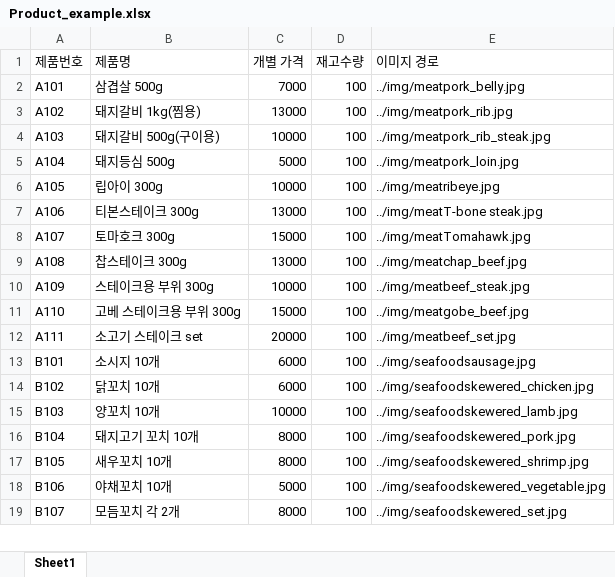
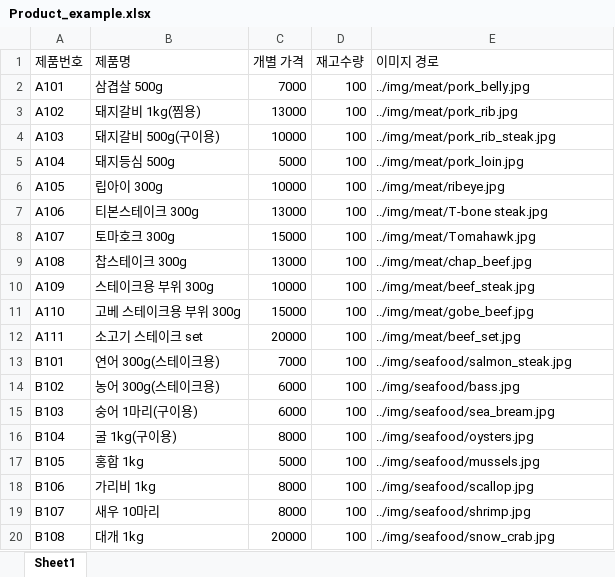
Before and after one commit to lx9203/fulfillmentBlue, an Excel workbook: file/CSV/Product_example.xlsx, sheet Sheet1, drawn as a sheet; only a part is shown; values as stored, in another font and other column widths than the file's, no borders; the diff covers the shown part only; the diff names each change by its address in the sheet, - before the commit and + after, or states it on an @@ line.

```diff
--- a/file/CSV/Product_example.xlsx (sheet Sheet1)
+++ b/file/CSV/Product_example.xlsx (sheet Sheet1)
-E2 (이미지 경로): ../img/meatpork_belly.jpg
+E2 (이미지 경로): ../img/meat/pork_belly.jpg
-E3 (이미지 경로): ../img/meatpork_rib.jpg
+E3 (이미지 경로): ../img/meat/pork_rib.jpg
-E4 (이미지 경로): ../img/meatpork_rib_steak.jpg
+E4 (이미지 경로): ../img/meat/pork_rib_steak.jpg
-E5 (이미지 경로): ../img/meatpork_loin.jpg
+E5 (이미지 경로): ../img/meat/pork_loin.jpg
-E6 (이미지 경로): ../img/meatribeye.jpg
+E6 (이미지 경로): ../img/meat/ribeye.jpg
-E7 (이미지 경로): ../img/meatT-bone steak.jpg
+E7 (이미지 경로): ../img/meat/T-bone steak.jpg
-E8 (이미지 경로): ../img/meatTomahawk.jpg
+E8 (이미지 경로): ../img/meat/Tomahawk.jpg
-E9 (이미지 경로): ../img/meatchap_beef.jpg
+E9 (이미지 경로): ../img/meat/chap_beef.jpg
-E10 (이미지 경로): ../img/meatbeef_steak.jpg
+E10 (이미지 경로): ../img/meat/beef_steak.jpg
-E11 (이미지 경로): ../img/meatgobe_beef.jpg
+E11 (이미지 경로): ../img/meat/gobe_beef.jpg
-E12 (이미지 경로): ../img/meatbeef_set.jpg
+E12 (이미지 경로): ../img/meat/beef_set.jpg
-B13 (제품명): 소시지 10개
+B13 (제품명): 연어 300g(스테이크용)
-C13 (개별 가격): 6000
+C13 (개별 가격): 7000
-E13 (이미지 경로): ../img/seafoodsausage.jpg
+E13 (이미지 경로): ../img/seafood/salmon_steak.jpg
-B14 (제품명): 닭꼬치 10개
+B14 (제품명): 농어 300g(스테이크용)
-E14 (이미지 경로): ../img/seafoodskewered_chicken.jpg
+E14 (이미지 경로): ../img/seafood/bass.jpg
-B15 (제품명): 양꼬치 10개
+B15 (제품명): 숭어 1마리(구이용)
-C15 (개별 가격): 10000
+C15 (개별 가격): 6000
-E15 (이미지 경로): ../img/seafoodskewered_lamb.jpg
+E15 (이미지 경로): ../img/seafood/sea_bream.jpg
-B16 (제품명): 돼지고기 꼬치 10개
+B16 (제품명): 굴 1kg(구이용)
-E16 (이미지 경로): ../img/seafoodskewered_pork.jpg
+E16 (이미지 경로): ../img/seafood/oysters.jpg
-B17 (제품명): 새우꼬치 10개
+B17 (제품명): 홍합 1kg
-C17 (개별 가격): 8000
+C17 (개별 가격): 5000
-E17 (이미지 경로): ../img/seafoodskewered_shrimp.jpg
+E17 (이미지 경로): ../img/seafood/mussels.jpg
-B18 (제품명): 야채꼬치 10개
+B18 (제품명): 가리비 1kg
-C18 (개별 가격): 5000
+C18 (개별 가격): 8000
-E18 (이미지 경로): ../img/seafoodskewered_vegetable.jpg
+E18 (이미지 경로): ../img/seafood/scallop.jpg
-B19 (제품명): 모듬꼬치 각 2개
+B19 (제품명): 새우 10마리
-E19 (이미지 경로): ../img/seafoodskewered_set.jpg
+E19 (이미지 경로): ../img/seafood/shrimp.jpg
+row 20: B108 | 대개 1kg | 20000 | 100 | ../img/seafood/snow_crab.jpg
```
Also changed, not shown: 1 removed row and 33 edited cells elsewhere in this sheet, file/CSV/supply.xlsx, 16 other files.
